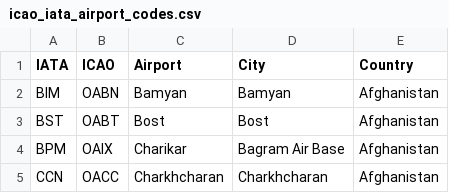
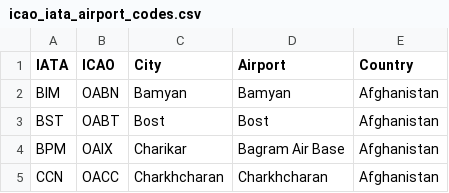
Before and after one commit to DariaSh/Data, a CSV file: icao_iata_airport_codes.csv, drawn as a sheet; only a part is shown.

Commit message:
Update icao_iata_airport_codes.csv

```diff
--- a/icao_iata_airport_codes.csv
+++ b/icao_iata_airport_codes.csv
@@ -1,2 +1,2 @@
-IATA,ICAO,Airport,City,Country
+IATA,ICAO,City,Airport,Country
 BIM,OABN,Bamyan,Bamyan,Afghanistan
```
